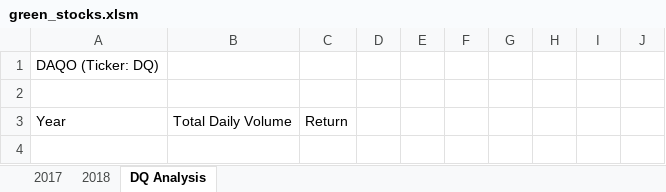
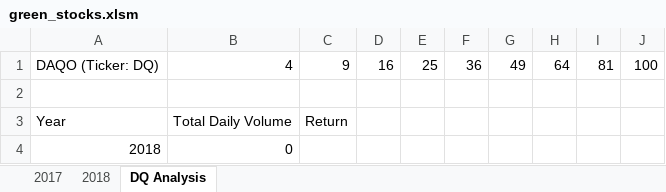
Before and after one commit to Kalkidanalemaye/stock-analysis, an Excel workbook: green_stocks.xlsm, sheet DQ Analysis, drawn as a sheet; values as stored, in another font and other column widths than the file's, no borders; removed rows and columns are numbered as before the commit, all else as after; the diff names each change by its address in the sheet, - before the commit and + after, or states it on an @@ line.

Commit message:
Add files via upload

```diff
--- a/green_stocks.xlsm (sheet DQ Analysis)
+++ b/green_stocks.xlsm (sheet DQ Analysis)
-row 1: DAQO (Ticker: DQ)
+row 1: DAQO (Ticker: DQ) | 4 | 9 | 16 | 25 | 36 | 49 | 64 | 81 | 100
+row 4: 2018 | 0
```
